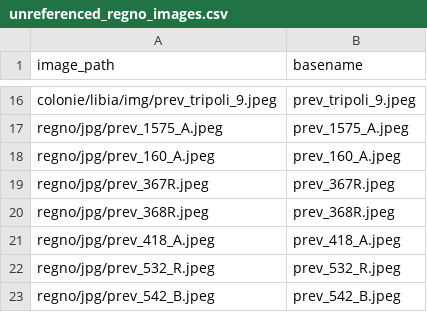
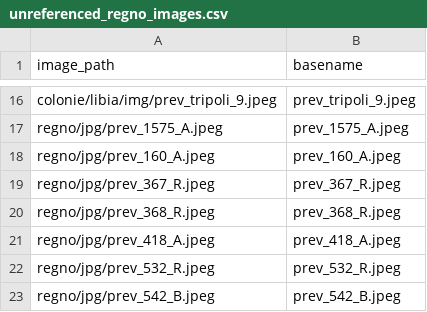
Before and after one commit to francyphil/francyphil.github.io, a CSV file: unreferenced_regno_images.csv, drawn as a sheet; only a part is shown, gaps mark what is left out.

```diff
--- a/unreferenced_regno_images.csv
+++ b/unreferenced_regno_images.csv
@@ -18,4 +18,4 @@ regno/jpg/prev_1575_A.jpeg,prev_1575_A.jpeg
 regno/jpg/prev_160_A.jpeg,prev_160_A.jpeg
-regno/jpg/prev_367R.jpeg,prev_367R.jpeg
-regno/jpg/prev_368R.jpeg,prev_368R.jpeg
+regno/jpg/prev_367_R.jpeg,prev_367_R.jpeg
+regno/jpg/prev_368_R.jpeg,prev_368_R.jpeg
 regno/jpg/prev_418_A.jpeg,prev_418_A.jpeg
```
Also changed, not shown: missing_images.csv, 27 other files.
